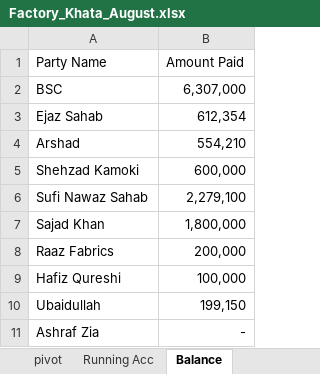
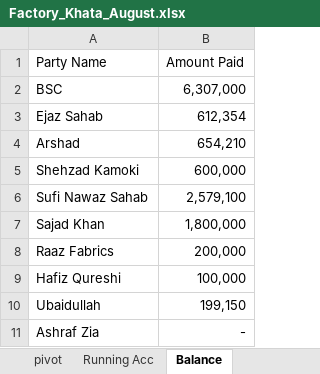
Before and after one commit to omerrazzaq4/Alhamd_dyeing, an Excel workbook: Factory_Khata_August.xlsx, sheet Balance, drawn as a sheet; values as stored, in another font and other column widths than the file's, no borders; table styles not drawn; the diff names each change by its address in the sheet, - before the commit and + after, or states it on an @@ line.

```diff
--- a/Factory_Khata_August.xlsx (sheet Balance)
+++ b/Factory_Khata_August.xlsx (sheet Balance)
-B4 (Amount Paid): 554,210
+B4 (Amount Paid): 654,210
-B6 (Amount Paid): 2,279,100
+B6 (Amount Paid): 2,579,100
```
Also changed, not shown: sheet Cashbook, sheet ledger, sheet Billing, sheet Wood, sheet pivot, sheet Salary Acc, 5 more sheets, charts or pictures.
